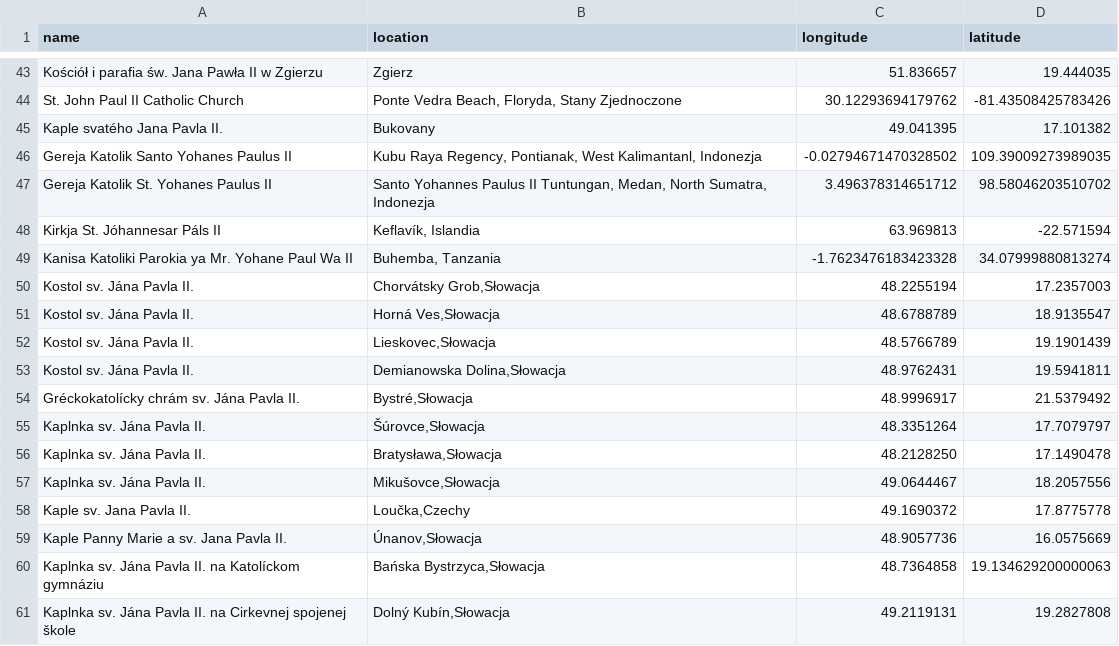
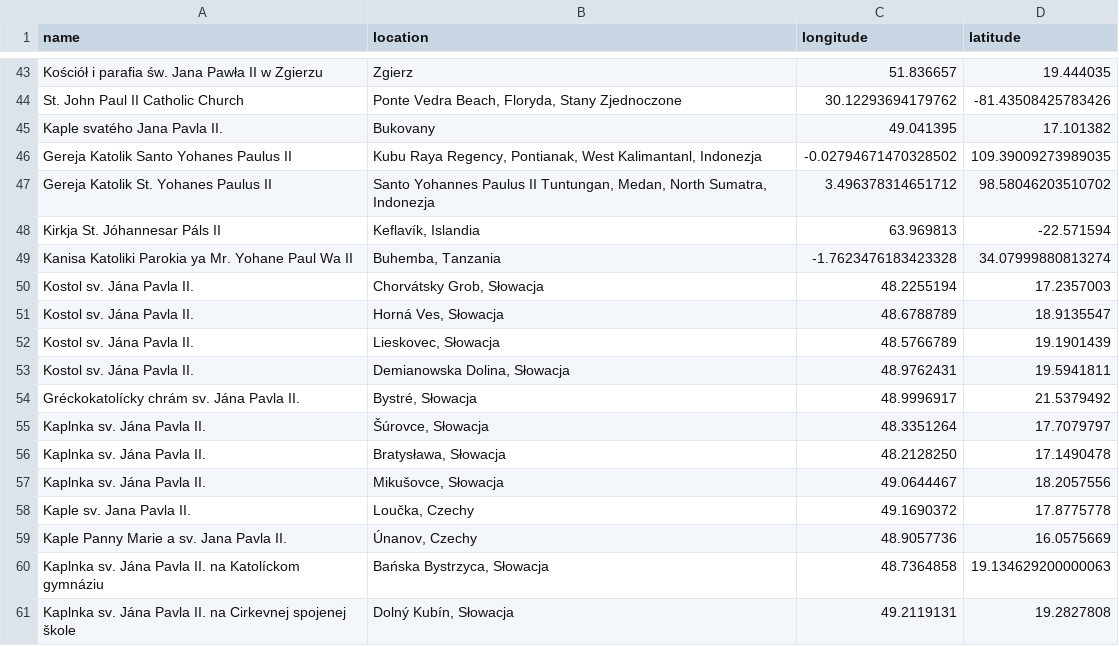
Before and after one commit to krzysztofrewak/jp2world, a CSV file: resources/churches.csv, drawn as a sheet; only a part is shown, gaps mark what is left out.

Commit message:
Update churches.csv (#36)

```diff
--- a/resources/churches.csv
+++ b/resources/churches.csv
@@ -49,13 +49,13 @@ Kirkja St. Jóhannesar Páls II,"Keflavík, Islandia",63.969813,-22.571594
 Kanisa Katoliki Parokia ya Mr. Yohane Paul Wa II,"Buhemba, Tanzania",-1.7623476183423328,34.07999880813274
-Kostol sv. Jána Pavla II.,"Chorvátsky Grob,Słowacja",48.2255194,17.2357003
-Kostol sv. Jána Pavla II.,"Horná Ves,Słowacja",48.6788789,18.9135547
-Kostol sv. Jána Pavla II.,"Lieskovec,Słowacja",48.5766789,19.1901439
-Kostol sv. Jána Pavla II.,"Demianowska Dolina,Słowacja",48.9762431,19.5941811
-Gréckokatolícky chrám sv. Jána Pavla II.,"Bystré,Słowacja",48.9996917,21.5379492
-Kaplnka sv. Jána Pavla II.,"Šúrovce,Słowacja",48.3351264,17.7079797
-Kaplnka sv. Jána Pavla II.,"Bratysława,Słowacja",48.2128250,17.1490478
-Kaplnka sv. Jána Pavla II.,"Mikušovce,Słowacja",49.0644467,18.2057556
-Kaple sv. Jana Pavla II.,"Loučka,Czechy",49.1690372,17.8775778
-Kaple Panny Marie a sv. Jana Pavla II.,"Únanov,Słowacja",48.9057736,16.0575669
-Kaplnka sv. Jána Pavla II. na Katolíckom gymnáziu,"Bańska Bystrzyca,Słowacja",48.7364858,19.134629200000063
-Kaplnka sv. Jána Pavla II. na Cirkevnej spojenej škole,"Dolný Kubín,Słowacja",49.2119131,19.2827808
+Kostol sv. Jána Pavla II.,"Chorvátsky Grob, Słowacja",48.2255194,17.2357003
+Kostol sv. Jána Pavla II.,"Horná Ves, Słowacja",48.6788789,18.9135547
+Kostol sv. Jána Pavla II.,"Lieskovec, Słowacja",48.5766789,19.1901439
+Kostol sv. Jána Pavla II.,"Demianowska Dolina, Słowacja",48.9762431,19.5941811
+Gréckokatolícky chrám sv. Jána Pavla II.,"Bystré, Słowacja",48.9996917,21.5379492
+Kaplnka sv. Jána Pavla II.,"Šúrovce, Słowacja",48.3351264,17.7079797
+Kaplnka sv. Jána Pavla II.,"Bratysława, Słowacja",48.2128250,17.1490478
+Kaplnka sv. Jána Pavla II.,"Mikušovce, Słowacja",49.0644467,18.2057556
+Kaple sv. Jana Pavla II.,"Loučka, Czechy",49.1690372,17.8775778
+Kaple Panny Marie a sv. Jana Pavla II.,"Únanov, Czechy",48.9057736,16.0575669
+Kaplnka sv. Jána Pavla II. na Katolíckom gymnáziu,"Bańska Bystrzyca, Słowacja",48.7364858,19.134629200000063
+Kaplnka sv. Jána Pavla II. na Cirkevnej spojenej škole,"Dolný Kubín, Słowacja",49.2119131,19.2827808
```
